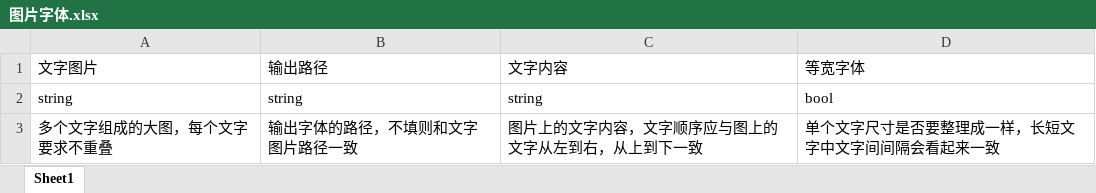
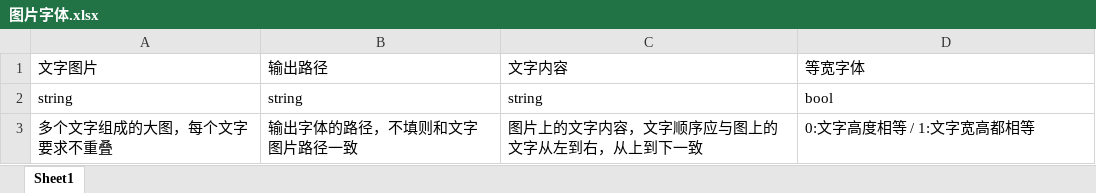
Before and after one commit to yamiwamiyu/EntryEngine, an Excel workbook: ProjectBase/Design/Pack/图片字体.xlsx, sheet Sheet1, drawn as a sheet; values as stored, in another font and other column widths than the file's, no borders; the diff names each change by its address in the sheet, - before the commit and + after, or states it on an @@ line.

```diff
--- a/ProjectBase/Design/Pack/图片字体.xlsx (sheet Sheet1)
+++ b/ProjectBase/Design/Pack/图片字体.xlsx (sheet Sheet1)
-D3 (等宽字体): 单个文字尺寸是否要整理成一样，长短文字中文字间间隔会看起来一致
+D3 (等宽字体): 0:文字高度相等 / 1:文字宽高都相等
```
Also changed, not shown: 2 other files.
